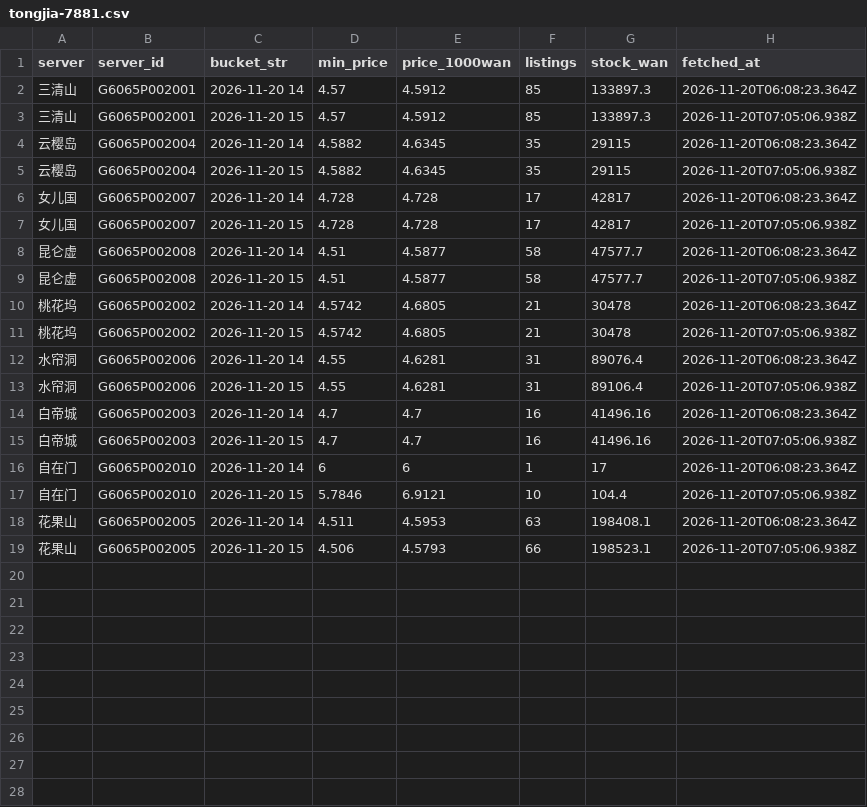
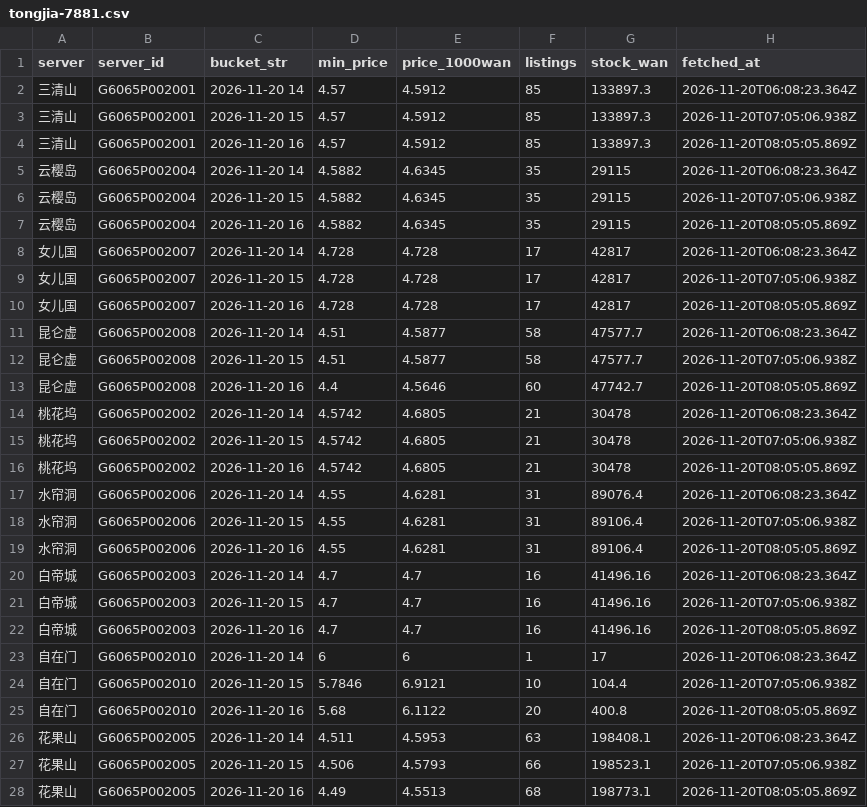
Before and after one commit to Luhanghang001/nsh-tongjia, a CSV file: data/tongjia-7881.csv, drawn as a sheet.

```diff
--- a/data/tongjia-7881.csv
+++ b/data/tongjia-7881.csv
@@ -3,17 +3,26 @@ server,server_id,bucket_str,min_price,price_1000wan,listings,stock_wan,fetched_a
 三清山,G6065P002001,2026-11-20 15,4.57,4.5912,85,133897.3,2026-11-20T07:05:06.938Z
+三清山,G6065P002001,2026-11-20 16,4.57,4.5912,85,133897.3,2026-11-20T08:05:05.869Z
 云樱岛,G6065P002004,2026-11-20 14,4.5882,4.6345,35,29115,2026-11-20T06:08:23.364Z
 云樱岛,G6065P002004,2026-11-20 15,4.5882,4.6345,35,29115,2026-11-20T07:05:06.938Z
+云樱岛,G6065P002004,2026-11-20 16,4.5882,4.6345,35,29115,2026-11-20T08:05:05.869Z
 女儿国,G6065P002007,2026-11-20 14,4.728,4.728,17,42817,2026-11-20T06:08:23.364Z
 女儿国,G6065P002007,2026-11-20 15,4.728,4.728,17,42817,2026-11-20T07:05:06.938Z
+女儿国,G6065P002007,2026-11-20 16,4.728,4.728,17,42817,2026-11-20T08:05:05.869Z
 昆仑虚,G6065P002008,2026-11-20 14,4.51,4.5877,58,47577.7,2026-11-20T06:08:23.364Z
 昆仑虚,G6065P002008,2026-11-20 15,4.51,4.5877,58,47577.7,2026-11-20T07:05:06.938Z
+昆仑虚,G6065P002008,2026-11-20 16,4.4,4.5646,60,47742.7,2026-11-20T08:05:05.869Z
 桃花坞,G6065P002002,2026-11-20 14,4.5742,4.6805,21,30478,2026-11-20T06:08:23.364Z
 桃花坞,G6065P002002,2026-11-20 15,4.5742,4.6805,21,30478,2026-11-20T07:05:06.938Z
+桃花坞,G6065P002002,2026-11-20 16,4.5742,4.6805,21,30478,2026-11-20T08:05:05.869Z
 水帘洞,G6065P002006,2026-11-20 14,4.55,4.6281,31,89076.4,2026-11-20T06:08:23.364Z
 水帘洞,G6065P002006,2026-11-20 15,4.55,4.6281,31,89106.4,2026-11-20T07:05:06.938Z
+水帘洞,G6065P002006,2026-11-20 16,4.55,4.6281,31,89106.4,2026-11-20T08:05:05.869Z
 白帝城,G6065P002003,2026-11-20 14,4.7,4.7,16,41496.16,2026-11-20T06:08:23.364Z
 白帝城,G6065P002003,2026-11-20 15,4.7,4.7,16,41496.16,2026-11-20T07:05:06.938Z
+白帝城,G6065P002003,2026-11-20 16,4.7,4.7,16,41496.16,2026-11-20T08:05:05.869Z
 自在门,G6065P002010,2026-11-20 14,6,6,1,17,2026-11-20T06:08:23.364Z
 自在门,G6065P002010,2026-11-20 15,5.7846,6.9121,10,104.4,2026-11-20T07:05:06.938Z
+自在门,G6065P002010,2026-11-20 16,5.68,6.1122,20,400.8,2026-11-20T08:05:05.869Z
 花果山,G6065P002005,2026-11-20 14,4.511,4.5953,63,198408.1,2026-11-20T06:08:23.364Z
 花果山,G6065P002005,2026-11-20 15,4.506,4.5793,66,198523.1,2026-11-20T07:05:06.938Z
+花果山,G6065P002005,2026-11-20 16,4.49,4.5513,68,198773.1,2026-11-20T08:05:05.869Z
```
Also changed, not shown: 2 other files.
